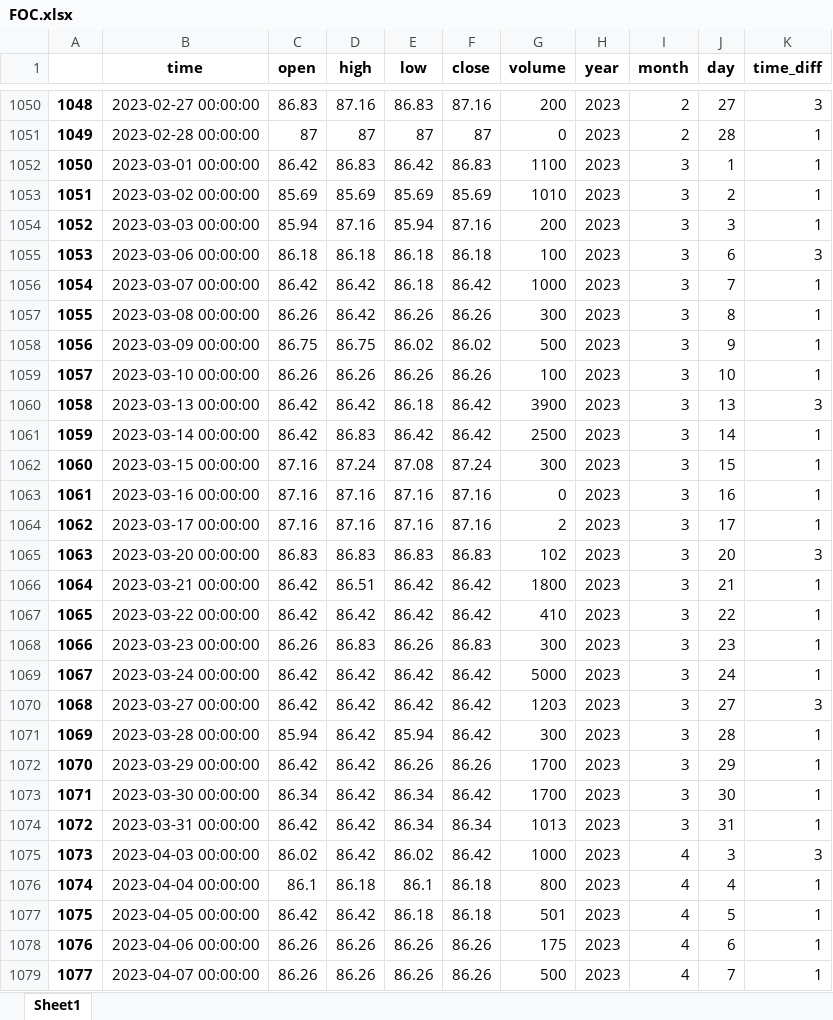
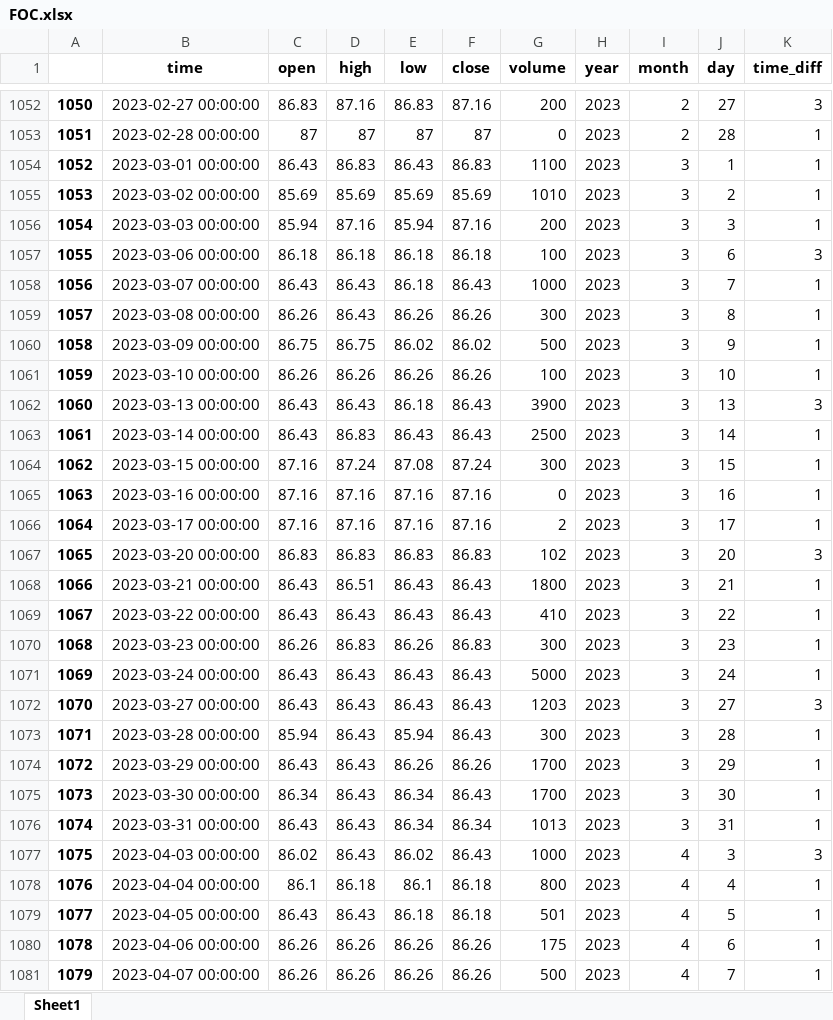
Before and after one commit to vodaiphuoc/rl-stock, an Excel workbook: data/prices/FOC.xlsx, sheet Sheet1, drawn as a sheet; only a part is shown, gaps mark what is left out; values as stored, in another font and other column widths than the file's, no borders; addresses are those after the commit; the diff covers the shown part only; the diff names each change by its address in the sheet, - before the commit and + after, or states it on an @@ line.

```diff
--- a/data/prices/FOC.xlsx (sheet Sheet1)
+++ b/data/prices/FOC.xlsx (sheet Sheet1)
@@ column A renumbered from row 269 down @@
-C1054 (open): 86.42
+C1054 (open): 86.43
-E1054 (low): 86.42
+E1054 (low): 86.43
-C1058 (open): 86.42
+C1058 (open): 86.43
-D1058:D1059 (high): 86.42
+D1058:D1059 (high): 86.43
-F1058 (close): 86.42
+F1058 (close): 86.43
-C1062:C1063 (open): 86.42
+C1062:C1063 (open): 86.43
-D1062 (high): 86.42
+D1062 (high): 86.43
-F1062:F1063 (close): 86.42
+F1062:F1063 (close): 86.43
-E1063 (low): 86.42
+E1063 (low): 86.43
-C1068:C1069 (open): 86.42
+C1068:C1069 (open): 86.43
-E1068:E1069 (low): 86.42
+E1068:E1069 (low): 86.43
-F1068:F1069 (close): 86.42
+F1068:F1069 (close): 86.43
-D1069 (high): 86.42
+D1069 (high): 86.43
-C1071:C1072 (open): 86.42
+C1071:C1072 (open): 86.43
-D1071:D1077 (high): 86.42
+D1071:D1077 (high): 86.43
-E1071:E1072 (low): 86.42
+E1071:E1072 (low): 86.43
-F1071:F1073 (close): 86.42
+F1071:F1073 (close): 86.43
-C1074 (open): 86.42
+C1074 (open): 86.43
-F1075 (close): 86.42
+F1075 (close): 86.43
-C1076 (open): 86.42
+C1076 (open): 86.43
-F1077 (close): 86.42
+F1077 (close): 86.43
-C1079 (open): 86.42
+C1079 (open): 86.43
-D1079 (high): 86.42
+D1079 (high): 86.43
```
Also changed, not shown: 2 added rows and 366 edited cells elsewhere in this sheet, data/prices/ACB.xlsx, data/prices/BID.xlsx, 5 other files.
